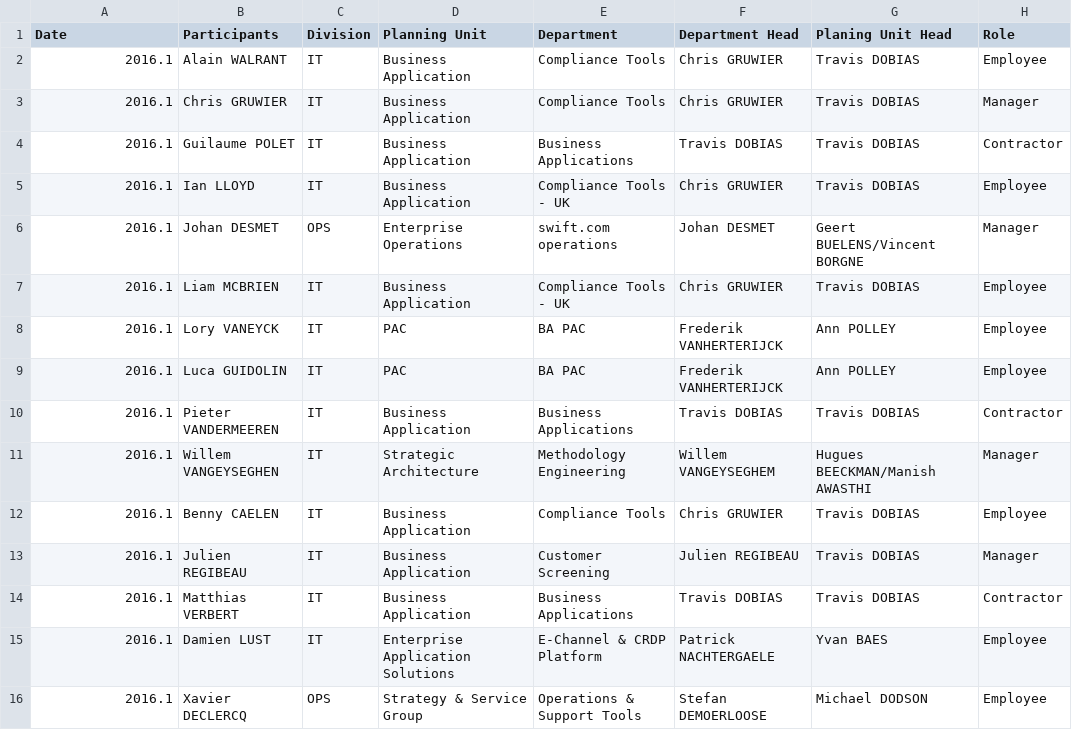
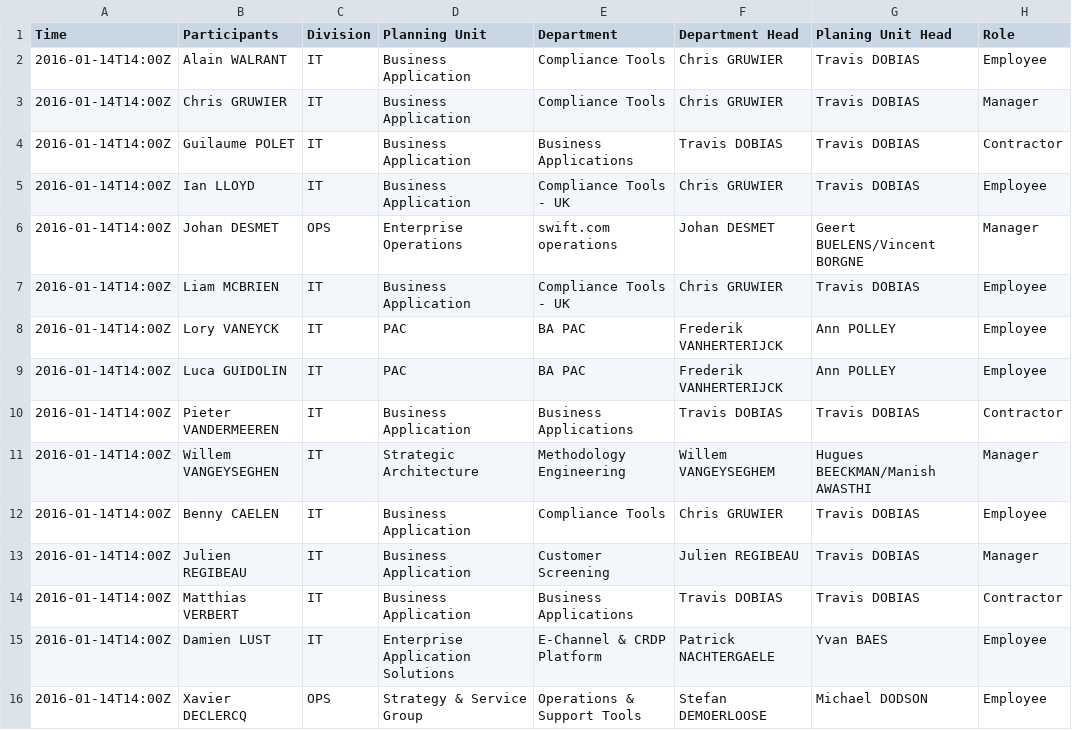
Before and after one commit to yinchanted/cd_demo, a CSV file: data/cd_demo.csv, drawn as a sheet.

Commit message:
fix date to be ISO; fix colors to match Participant.Role with Role

```diff
--- a/data/cd_demo.csv
+++ b/data/cd_demo.csv
@@ -1,16 +1,16 @@
-Date,Participants,Division,Planning Unit,Department,Department Head,Planing Unit Head,Role
-2016.1,Alain WALRANT,IT,Business Application,Compliance Tools,Chris GRUWIER,Travis DOBIAS,Employee
-2016.1,Chris GRUWIER,IT,Business Application,Compliance Tools,Chris GRUWIER,Travis DOBIAS,Manager
-2016.1,Guilaume POLET,IT,Business Application,Business Applications,Travis DOBIAS,Travis DOBIAS,Contractor
-2016.1,Ian LLOYD,IT,Business Application,Compliance Tools - UK,Chris GRUWIER,Travis DOBIAS,Employee
-2016.1,Johan DESMET,OPS,Enterprise Operations,swift.com operations,Johan DESMET,Geert BUELENS/Vincent BORGNE,Manager
-2016.1,Liam MCBRIEN,IT,Business Application,Compliance Tools - UK,Chris GRUWIER,Travis DOBIAS,Employee
-2016.1,Lory VANEYCK,IT,PAC,BA PAC,Frederik VANHERTERIJCK,Ann POLLEY,Employee
-2016.1,Luca GUIDOLIN,IT,PAC,BA PAC,Frederik VANHERTERIJCK,Ann POLLEY,Employee
-2016.1,Pieter VANDERMEEREN,IT,Business Application,Business Applications,Travis DOBIAS,Travis DOBIAS,Contractor
-2016.1,Willem VANGEYSEGHEN,IT,Strategic Architecture,Methodology Engineering,Willem VANGEYSEGHEM,Hugues BEECKMAN/Manish AWASTHI,Manager
-2016.1,Benny CAELEN,IT,Business Application,Compliance Tools,Chris GRUWIER,Travis DOBIAS,Employee
-2016.1,Julien REGIBEAU,IT,Business Application,Customer Screening,Julien REGIBEAU,Travis DOBIAS,Manager
-2016.1,Matthias VERBERT,IT,Business Application,Business Applications,Travis DOBIAS,Travis DOBIAS,Contractor
-2016.1,Damien LUST,IT,Enterprise Application Solutions,E-Channel & CRDP Platform,Patrick NACHTERGAELE,Yvan BAES,Employee
-2016.1,Xavier DECLERCQ,OPS,Strategy & Service Group,Operations & Support Tools,Stefan DEMOERLOOSE,Michael DODSON,Employee
+Time,Participants,Division,Planning Unit,Department,Department Head,Planing Unit Head,Role
+2016-01-14T14:00Z,Alain WALRANT,IT,Business Application,Compliance Tools,Chris GRUWIER,Travis DOBIAS,Employee
+2016-01-14T14:00Z,Chris GRUWIER,IT,Business Application,Compliance Tools,Chris GRUWIER,Travis DOBIAS,Manager
+2016-01-14T14:00Z,Guilaume POLET,IT,Business Application,Business Applications,Travis DOBIAS,Travis DOBIAS,Contractor
+2016-01-14T14:00Z,Ian LLOYD,IT,Business Application,Compliance Tools - UK,Chris GRUWIER,Travis DOBIAS,Employee
+2016-01-14T14:00Z,Johan DESMET,OPS,Enterprise Operations,swift.com operations,Johan DESMET,Geert BUELENS/Vincent BORGNE,Manager
+2016-01-14T14:00Z,Liam MCBRIEN,IT,Business Application,Compliance Tools - UK,Chris GRUWIER,Travis DOBIAS,Employee
+2016-01-14T14:00Z,Lory VANEYCK,IT,PAC,BA PAC,Frederik VANHERTERIJCK,Ann POLLEY,Employee
+2016-01-14T14:00Z,Luca GUIDOLIN,IT,PAC,BA PAC,Frederik VANHERTERIJCK,Ann POLLEY,Employee
+2016-01-14T14:00Z,Pieter VANDERMEEREN,IT,Business Application,Business Applications,Travis DOBIAS,Travis DOBIAS,Contractor
+2016-01-14T14:00Z,Willem VANGEYSEGHEN,IT,Strategic Architecture,Methodology Engineering,Willem VANGEYSEGHEM,Hugues BEECKMAN/Manish AWASTHI,Manager
+2016-01-14T14:00Z,Benny CAELEN,IT,Business Application,Compliance Tools,Chris GRUWIER,Travis DOBIAS,Employee
+2016-01-14T14:00Z,Julien REGIBEAU,IT,Business Application,Customer Screening,Julien REGIBEAU,Travis DOBIAS,Manager
+2016-01-14T14:00Z,Matthias VERBERT,IT,Business Application,Business Applications,Travis DOBIAS,Travis DOBIAS,Contractor
+2016-01-14T14:00Z,Damien LUST,IT,Enterprise Application Solutions,E-Channel & CRDP Platform,Patrick NACHTERGAELE,Yvan BAES,Employee
+2016-01-14T14:00Z,Xavier DECLERCQ,OPS,Strategy & Service Group,Operations & Support Tools,Stefan DEMOERLOOSE,Michael DODSON,Employee
```
Also changed, not shown: 1 other file.
